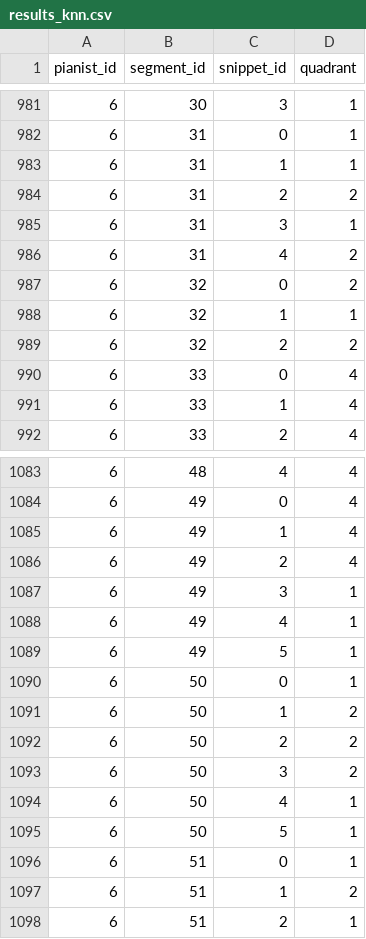
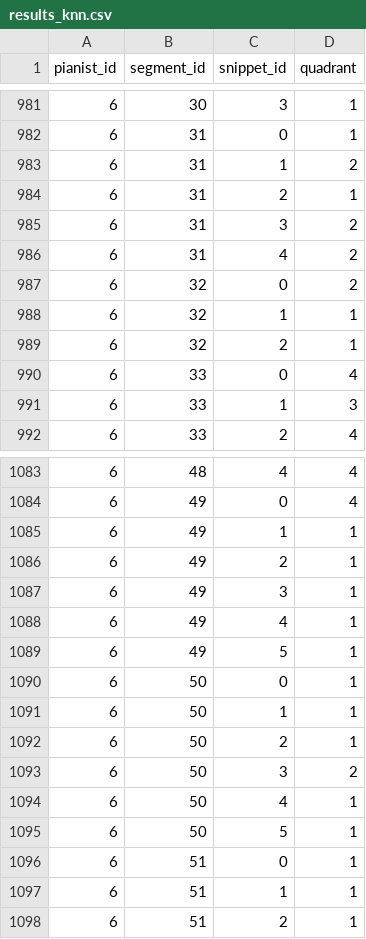
Before and after one commit to The-Deadly-Hyenas/Challenge, a CSV file: paul/results_knn.csv, drawn as a sheet; only a part is shown, gaps mark what is left out; the diff covers the shown part only.

```diff
--- a/paul/results_knn.csv
+++ b/paul/results_knn.csv
@@ -982,5 +982,5 @@ pianist_id,segment_id,snippet_id,quadrant
 6,31,0,1
-6,31,1,1
-6,31,2,2
-6,31,3,1
+6,31,1,2
+6,31,2,1
+6,31,3,2
 6,31,4,2
@@ -988,5 +988,5 @@ pianist_id,segment_id,snippet_id,quadrant
 6,32,1,1
-6,32,2,2
+6,32,2,1
 6,33,0,4
-6,33,1,4
+6,33,1,3
 6,33,2,4
@@ -1084,4 +1084,4 @@ pianist_id,segment_id,snippet_id,quadrant
 6,49,0,4
-6,49,1,4
-6,49,2,4
+6,49,1,1
+6,49,2,1
 6,49,3,1
@@ -1090,4 +1090,4 @@ pianist_id,segment_id,snippet_id,quadrant
 6,50,0,1
-6,50,1,2
-6,50,2,2
+6,50,1,1
+6,50,2,1
 6,50,3,2
@@ -1096,3 +1096,3 @@ pianist_id,segment_id,snippet_id,quadrant
 6,51,0,1
-6,51,1,2
+6,51,1,1
 6,51,2,1
```
Also changed, not shown: 155 edited cells elsewhere in this file, 1 other file.
